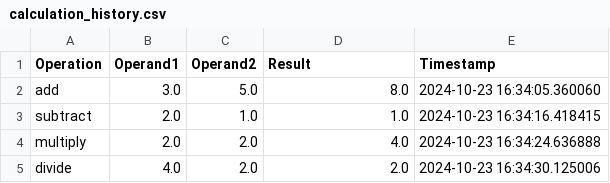
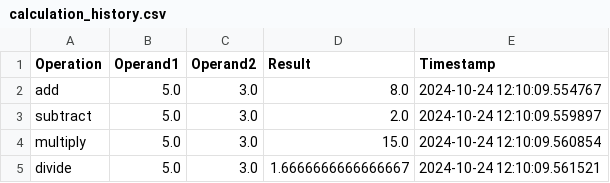
Before and after one commit to saisrinivas194/Midterm-project, a CSV file: data/calculation_history.csv, drawn as a sheet.

Commit message:
updated

```diff
--- a/data/calculation_history.csv
+++ b/data/calculation_history.csv
@@ -1,5 +1,5 @@
 Operation,Operand1,Operand2,Result,Timestamp
-add,3.0,5.0,8.0,2024-10-23 16:34:05.360060
-subtract,2.0,1.0,1.0,2024-10-23 16:34:16.418415
-multiply,2.0,2.0,4.0,2024-10-23 16:34:24.636888
-divide,4.0,2.0,2.0,2024-10-23 16:34:30.125006
+add,5.0,3.0,8.0,2024-10-24 12:10:09.554767
+subtract,5.0,3.0,2.0,2024-10-24 12:10:09.559897
+multiply,5.0,3.0,15.0,2024-10-24 12:10:09.560854
+divide,5.0,3.0,1.6666666666666667,2024-10-24 12:10:09.561521
```
